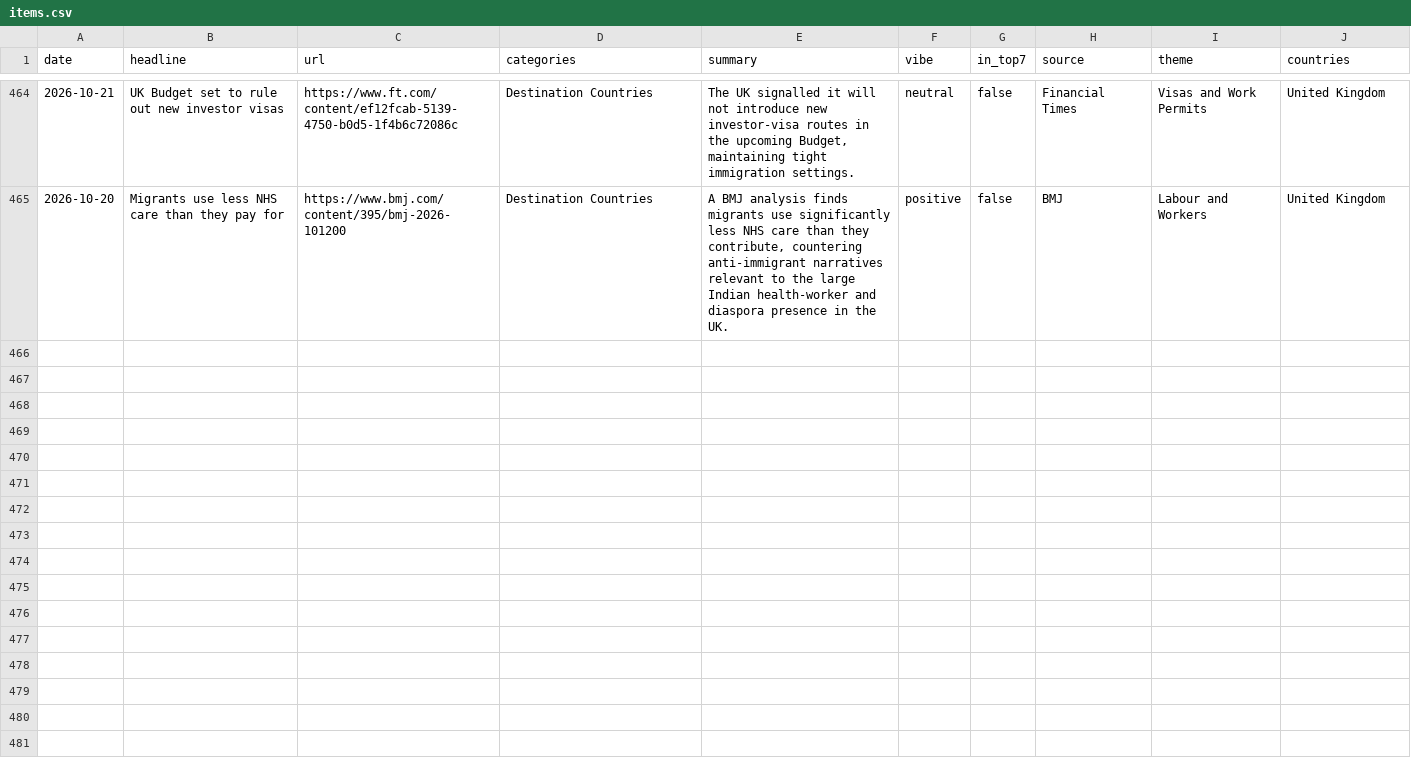
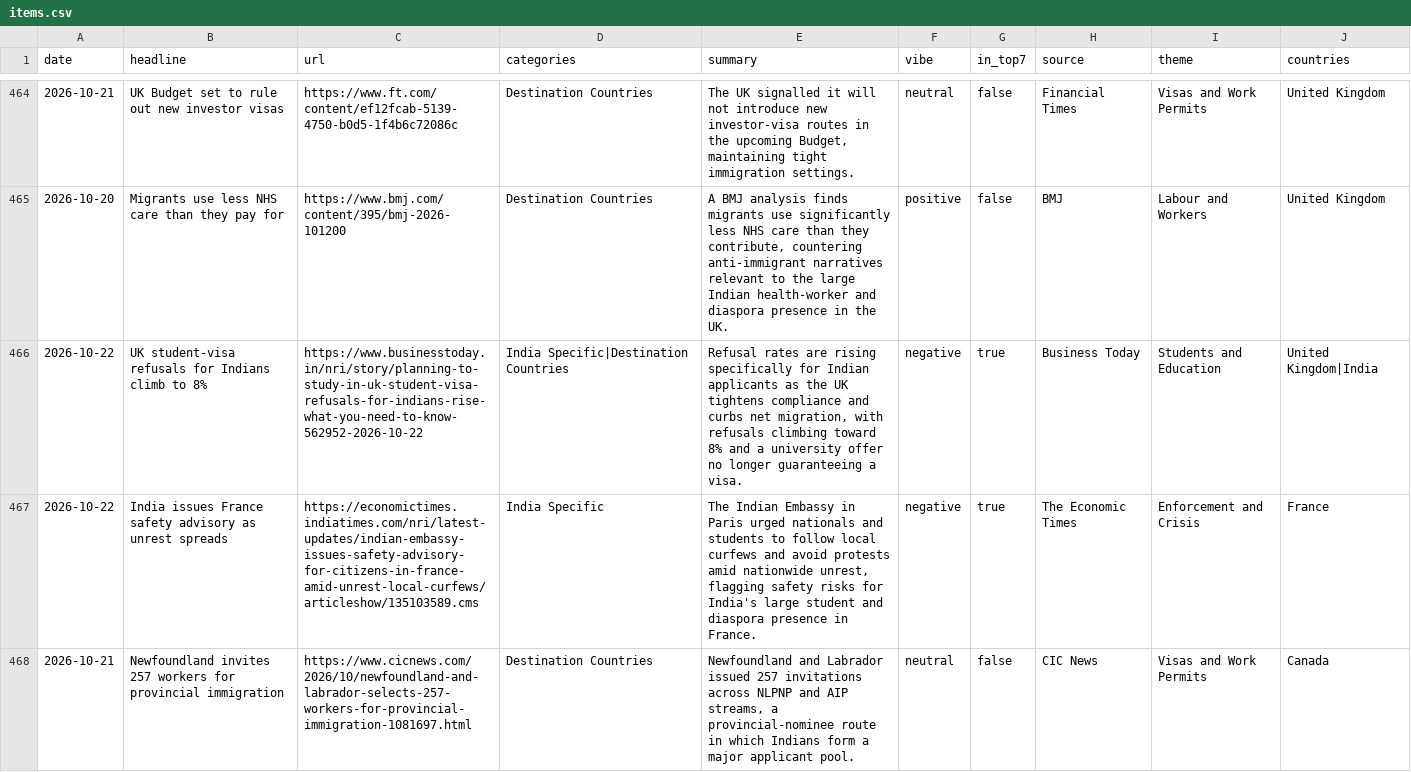
Before and after one commit to tharunkm-104/gati-gsm-news-tracker, a CSV file: data/items.csv, drawn as a sheet; only a part is shown, gaps mark what is left out; the diff covers the shown part only; the diff names each change by its address in the sheet, - before the commit and + after, or states it on an @@ line.

```diff
--- a/data/items.csv
+++ b/data/items.csv
+row 466: 2026-10-22 | UK student-visa refusals for Indians climb to 8% | https://www.businesstoday.in/nri/story/planning-to-study-in-uk-student-visa-refusals-for-indians-rise-what-you-need-to-know-562952-2026-10-22 | India Specific|Destination Countries | Refusal rates are rising specifically for Indian applicants as the UK tightens compliance and curbs net migration, with refusals climbing toward 8% and a university offer no longer guaranteeing a visa. | negative | true | Business Today | Students and Education | United Kingdom|India
+row 467: 2026-10-22 | India issues France safety advisory as unrest spreads | https://economictimes.indiatimes.com/nri/latest-updates/indian-embassy-issues-safety-advisory-for-citizens-in-france-amid-unrest-local-curfews/articleshow/135103589.cms | India Specific | The Indian Embassy in Paris urged nationals and students to follow local curfews and avoid protests amid nationwide unrest, flagging safety risks for India's large student and diaspora presence in France. | negative | true | The Economic Times | Enforcement and Crisis | France
+row 468: 2026-10-21 | Newfoundland invites 257 workers for provincial immigration | https://www.cicnews.com/2026/10/newfoundland-and-labrador-selects-257-workers-for-provincial-immigration-1081697.html | Destination Countries | Newfoundland and Labrador issued 257 invitations across NLPNP and AIP streams, a provincial-nominee route in which Indians form a major applicant pool. | neutral | false | CIC News | Visas and Work Permits | Canada
```
Also changed, not shown: 3 added rows elsewhere in this file, 1 other file.
